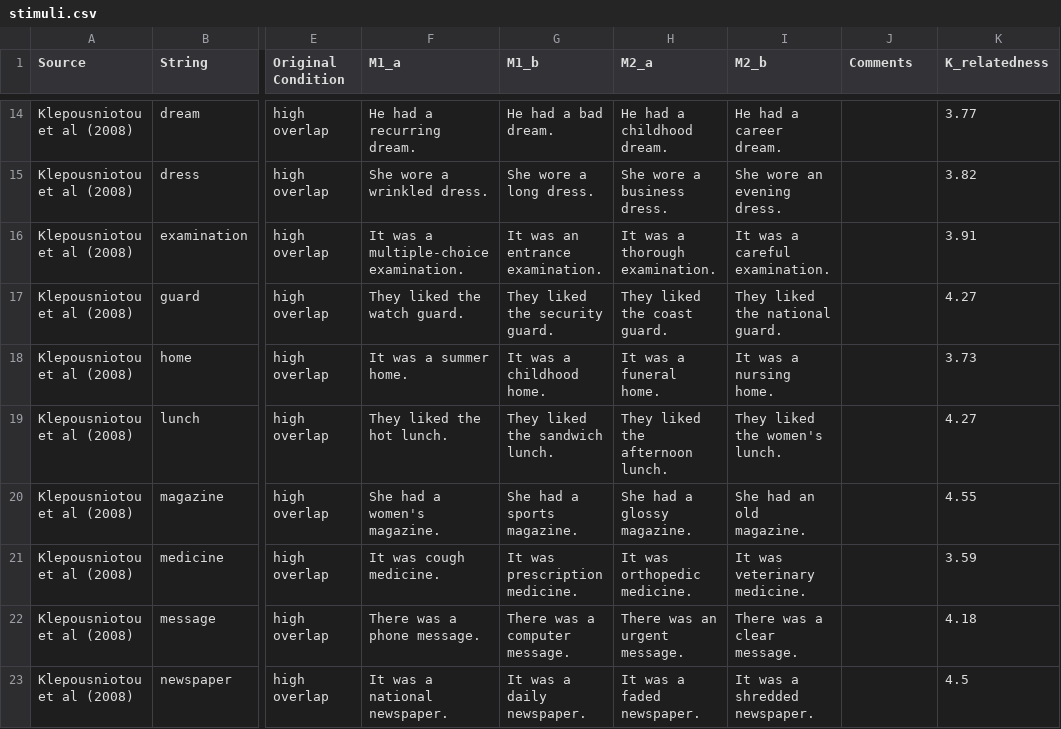
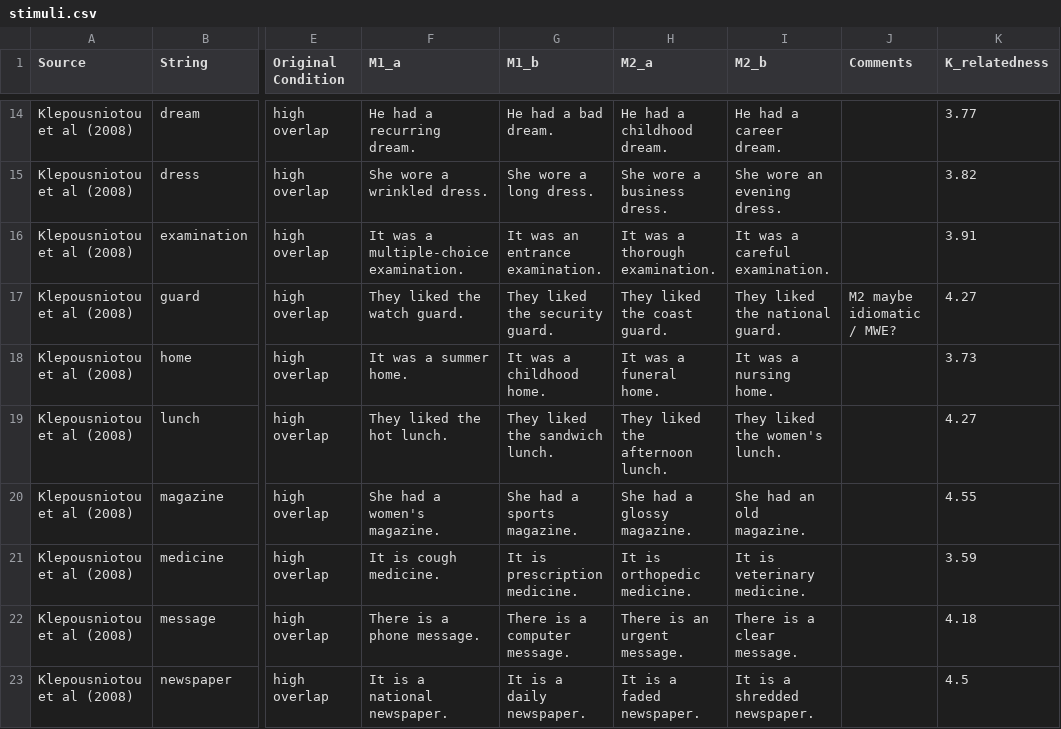
Before and after one commit to seantrott/trott_ph_amb, a CSV file: data/stims/stimuli.csv, drawn as a sheet; only a part is shown, gaps mark what is left out; the diff covers the shown part only; the diff names each change by its address in the sheet, - before the commit and + after, or states it on an @@ line.

```diff
--- a/data/stims/stimuli.csv
+++ b/data/stims/stimuli.csv
-J17 (Comments): (empty)
+J17 (Comments): M2 maybe idiomatic / MWE?
-F21 (M1_a): It was cough medicine.
+F21 (M1_a): It is cough medicine.
-G21 (M1_b): It was prescription medicine.
+G21 (M1_b): It is prescription medicine.
-H21 (M2_a): It was orthopedic medicine.
+H21 (M2_a): It is orthopedic medicine.
-I21 (M2_b): It was veterinary medicine.
+I21 (M2_b): It is veterinary medicine.
-F22 (M1_a): There was a phone message.
+F22 (M1_a): There is a phone message.
-G22 (M1_b): There was a computer message.
+G22 (M1_b): There is a computer message.
-H22 (M2_a): There was an urgent message.
+H22 (M2_a): There is an urgent message.
-I22 (M2_b): There was a clear message.
+I22 (M2_b): There is a clear message.
-F23 (M1_a): It was a national newspaper.
+F23 (M1_a): It is a national newspaper.
-G23 (M1_b): It was a daily newspaper.
+G23 (M1_b): It is a daily newspaper.
-H23 (M2_a): It was a faded newspaper.
+H23 (M2_a): It is a faded newspaper.
-I23 (M2_b): It was a shredded newspaper.
+I23 (M2_b): It is a shredded newspaper.
```
Also changed, not shown: 46 edited cells elsewhere in this file, 2 other files.
